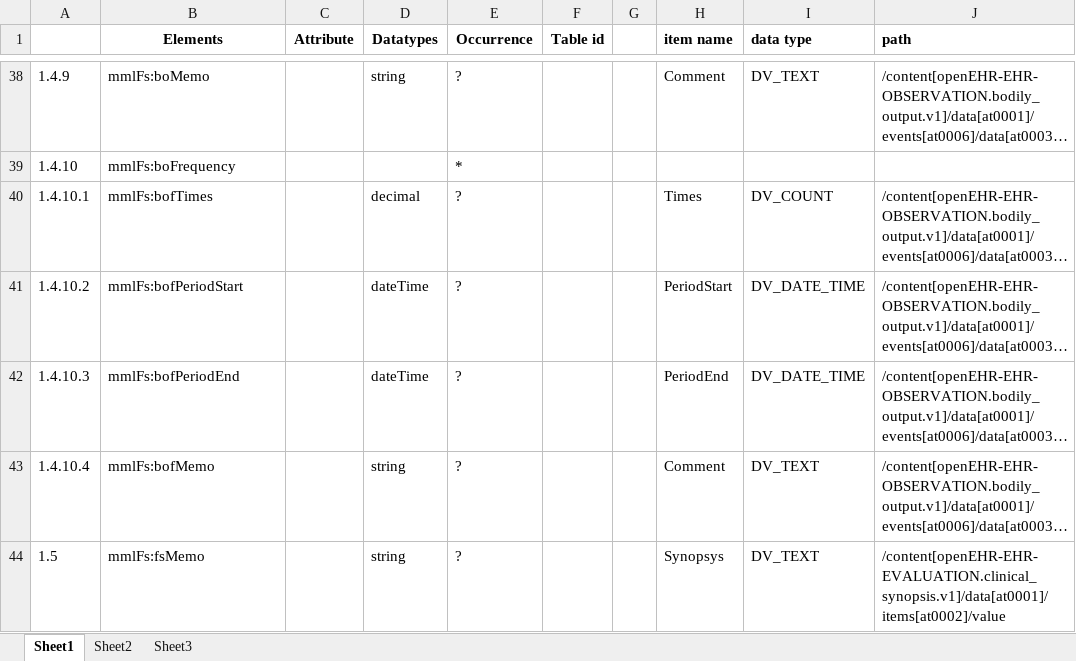
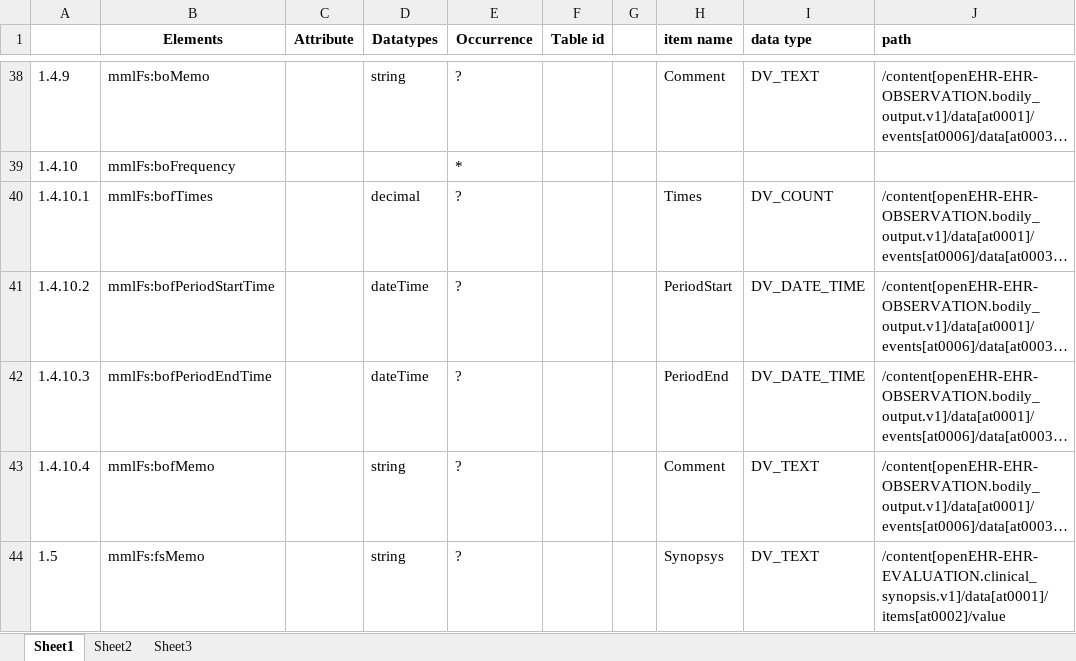
Before and after one commit to skoba/mml, an Excel workbook: mapping/mml4_flowsheet.xlsx, sheet Sheet1, drawn as a sheet; only a part is shown, gaps mark what is left out; long unchanged cells end in …; values as stored, in another font and other column widths than the file's, no borders; the diff names each change by its address in the sheet, - before the commit and + after, or states it on an @@ line.

Commit message:
ref #82

```diff
--- a/mapping/mml4_flowsheet.xlsx (sheet Sheet1)
+++ b/mapping/mml4_flowsheet.xlsx (sheet Sheet1)
-B41 (Elements): mmlFs:bofPeriodStart
+B41 (Elements): mmlFs:bofPeriodStartTime
-B42 (Elements): mmlFs:bofPeriodEnd
+B42 (Elements): mmlFs:bofPeriodEndTime
```
